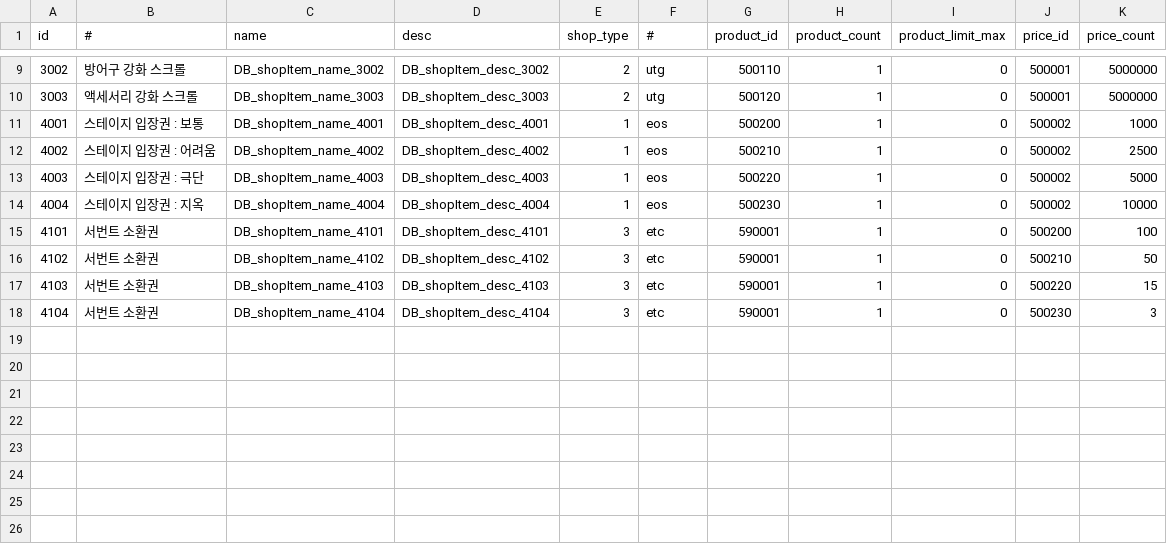
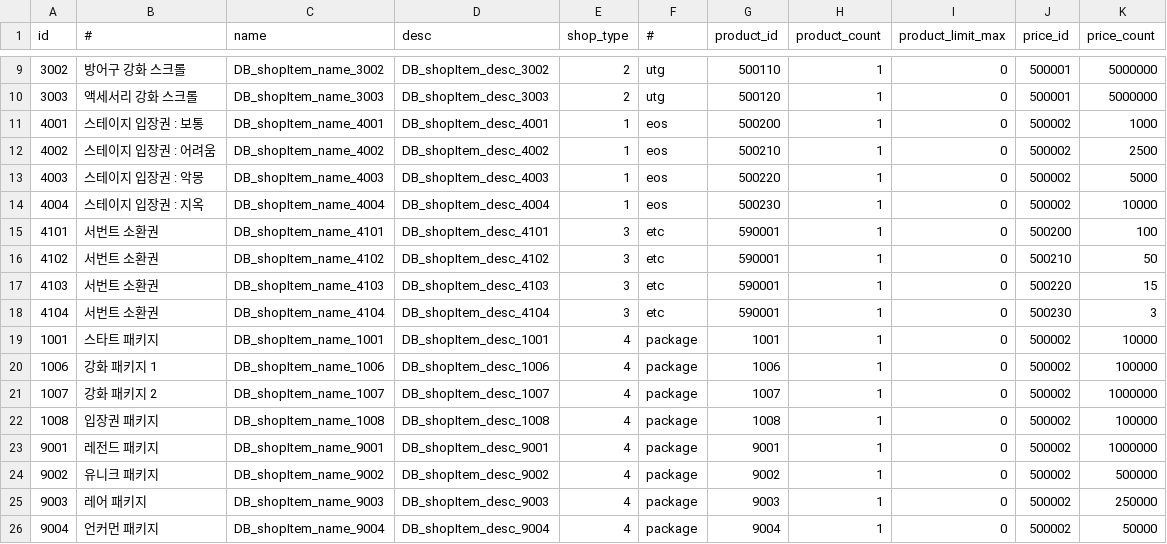
Before and after one commit to DevToothCrew/UnlimitedTower, a CSV file: UnlimitedTowerClient/TowerMain/UnlimitedTower/Assets/Resources/CSV/DB_shop_item.csv, drawn as a sheet; only a part is shown, gaps mark what is left out; the diff names each change by its address in the sheet, - before the commit and + after, or states it on an @@ line.

```diff
--- a/UnlimitedTowerClient/TowerMain/UnlimitedTower/Assets/Resources/CSV/DB_shop_item.csv
+++ b/UnlimitedTowerClient/TowerMain/UnlimitedTower/Assets/Resources/CSV/DB_shop_item.csv
-B13 (#): 스테이지 입장권 : 극단
+B13 (#): 스테이지 입장권 : 악몽
+row 19: 1001 | 스타트 패키지 | DB_shopItem_name_1001 | DB_shopItem_desc_1001 | 4 | package | 1001 | 1 | 0 | 500002 | 10000
+row 20: 1006 | 강화 패키지 1 | DB_shopItem_name_1006 | DB_shopItem_desc_1006 | 4 | package | 1006 | 1 | 0 | 500002 | 100000
+row 21: 1007 | 강화 패키지 2 | DB_shopItem_name_1007 | DB_shopItem_desc_1007 | 4 | package | 1007 | 1 | 0 | 500002 | 1000000
+row 22: 1008 | 입장권 패키지 | DB_shopItem_name_1008 | DB_shopItem_desc_1008 | 4 | package | 1008 | 1 | 0 | 500002 | 100000
+row 23: 9001 | 레전드 패키지 | DB_shopItem_name_9001 | DB_shopItem_desc_9001 | 4 | package | 9001 | 1 | 0 | 500002 | 1000000
+row 24: 9002 | 유니크 패키지 | DB_shopItem_name_9002 | DB_shopItem_desc_9002 | 4 | package | 9002 | 1 | 0 | 500002 | 500000
+row 25: 9003 | 레어 패키지 | DB_shopItem_name_9003 | DB_shopItem_desc_9003 | 4 | package | 9003 | 1 | 0 | 500002 | 250000
+row 26: 9004 | 언커먼 패키지 | DB_shopItem_name_9004 | DB_shopItem_desc_9004 | 4 | package | 9004 | 1 | 0 | 500002 | 50000
```
Also changed, not shown: 9 other files.
